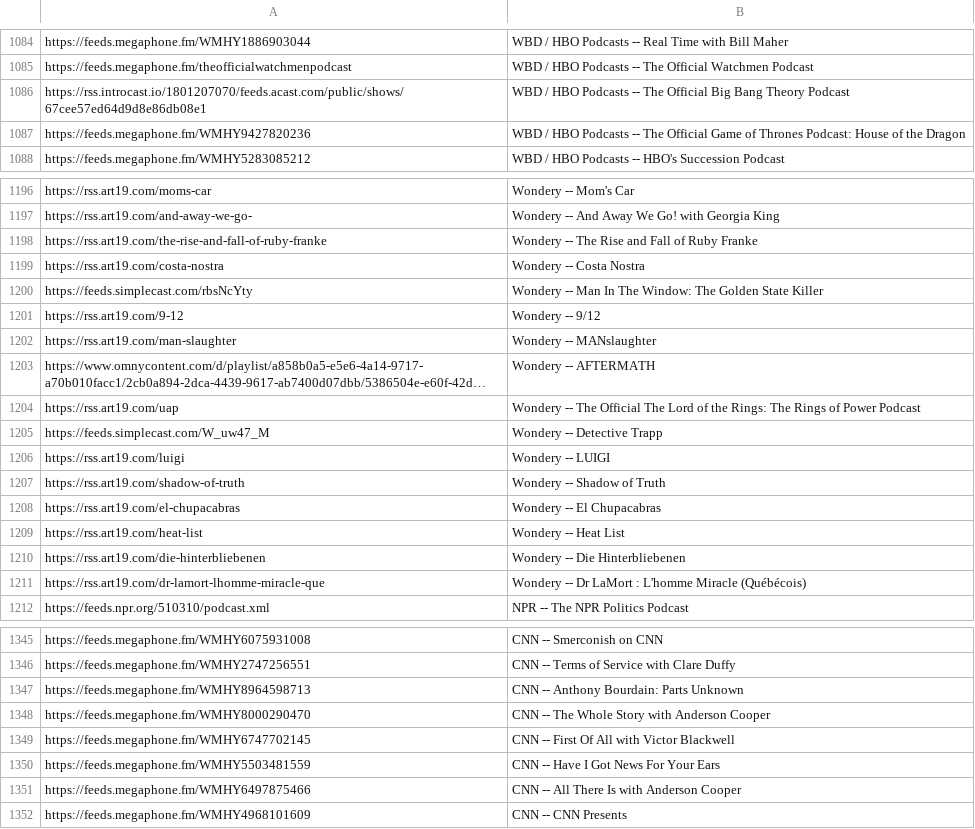
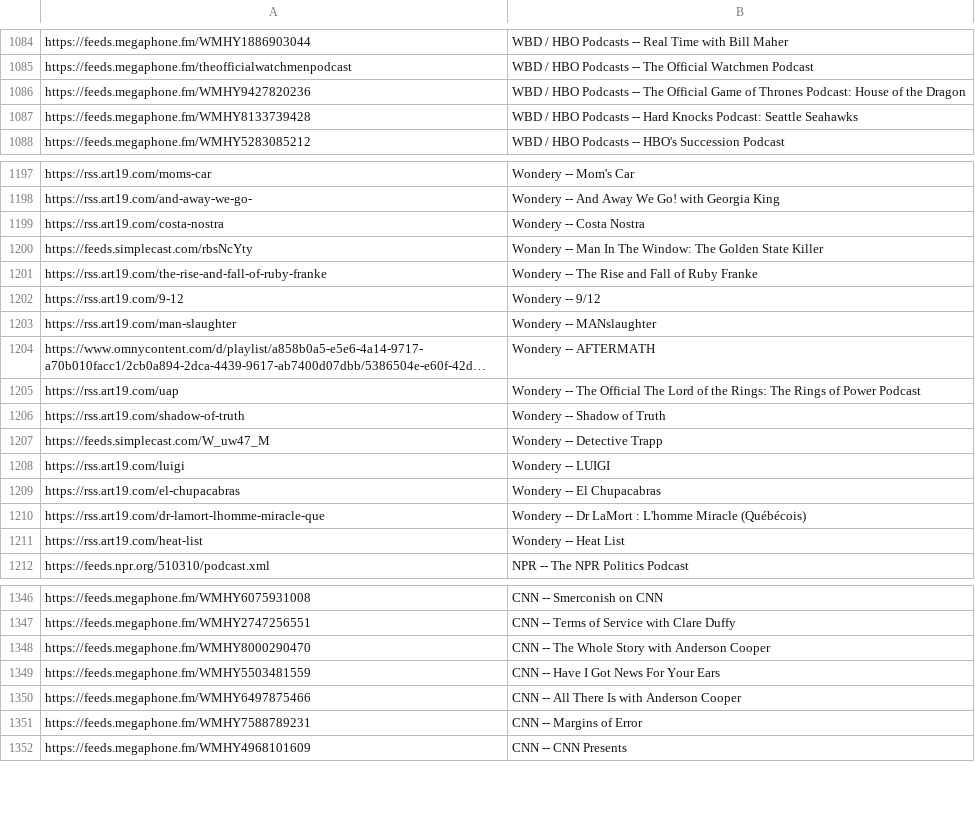
Before and after one commit to perlstein/abunchofcoconuts, a CSV file: data/network_feeds.csv, drawn as a sheet; only a part is shown, gaps mark what is left out; long unchanged cells end in …; removed rows and columns are numbered as before the commit, all else as after; the diff covers the shown part only; the diff names each change by its address in the sheet, - before the commit and + after, or states it on an @@ line.

```diff
--- a/data/network_feeds.csv
+++ b/data/network_feeds.csv
-row 1086: https://rss.introcast.io/1801207070/feeds.acast.com/public/shows/67cee57ed64d9d8e86db08e1 | WBD / HBO Podcasts -- The Official Big Bang Theory Podcast
+row 1087: https://feeds.megaphone.fm/WMHY8133739428 | WBD / HBO Podcasts -- Hard Knocks Podcast: Seattle Seahawks
@@ row 1198 moved to row 1201: https://rss.art19.com/the-rise-and-fall-… @@
@@ row 1207 moved to row 1206: https://rss.art19.com/shadow-of-truth @@
-row 1210: https://rss.art19.com/die-hinterbliebenen | Wondery -- Die Hinterbliebenen
@@ row 1209 moved to row 1211: https://rss.art19.com/heat-list @@
-row 1347: https://feeds.megaphone.fm/WMHY8964598713 | CNN -- Anthony Bourdain: Parts Unknown
-row 1349: https://feeds.megaphone.fm/WMHY6747702145 | CNN -- First Of All with Victor Blackwell
+row 1351: https://feeds.megaphone.fm/WMHY7588789231 | CNN -- Margins of Error
```
Also changed, not shown: 19 added rows, 19 removed rows, 41 moved rows and 4 edited cells elsewhere in this file, 1 other file.
